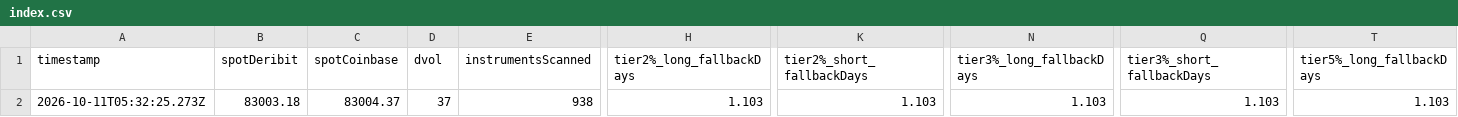
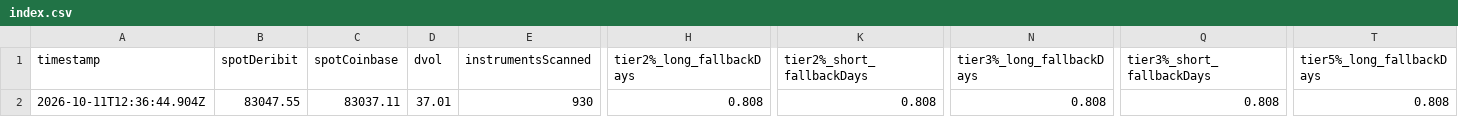
Before and after one commit to atticusNew/Foxify_Collar, a CSV file: artifacts/chain-samples/index.csv, drawn as a sheet; only a part is shown, gaps mark what is left out; the diff covers the shown part only; the diff names each change by its address in the sheet, - before the commit and + after, or states it on an @@ line.

```diff
--- a/artifacts/chain-samples/index.csv
+++ b/artifacts/chain-samples/index.csv
-A2 (timestamp): 2026-10-11T05:32:25.273Z
+A2 (timestamp): 2026-10-11T12:36:44.904Z
-B2 (spotDeribit): 83003.18
+B2 (spotDeribit): 83047.55
-C2 (spotCoinbase): 83004.37
+C2 (spotCoinbase): 83037.11
-D2 (dvol): 37
+D2 (dvol): 37.01
-E2 (instrumentsScanned): 938
+E2 (instrumentsScanned): 930
-H2 (tier2%_long_fallbackDays): 1.103
+H2 (tier2%_long_fallbackDays): 0.808
-K2 (tier2%_short_fallbackDays): 1.103
+K2 (tier2%_short_fallbackDays): 0.808
-N2 (tier3%_long_fallbackDays): 1.103
+N2 (tier3%_long_fallbackDays): 0.808
-Q2 (tier3%_short_fallbackDays): 1.103
+Q2 (tier3%_short_fallbackDays): 0.808
-T2 (tier5%_long_fallbackDays): 1.103
+T2 (tier5%_long_fallbackDays): 0.808
```
Also changed, not shown: 3 edited cells elsewhere in this file, 1 other file.
